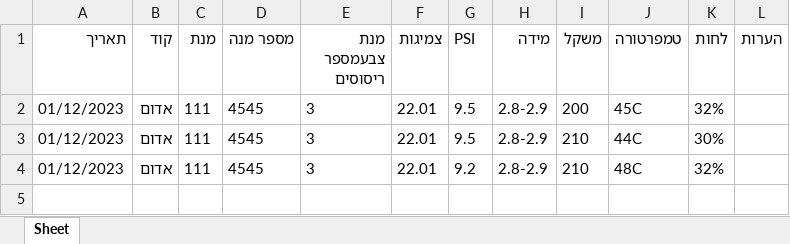
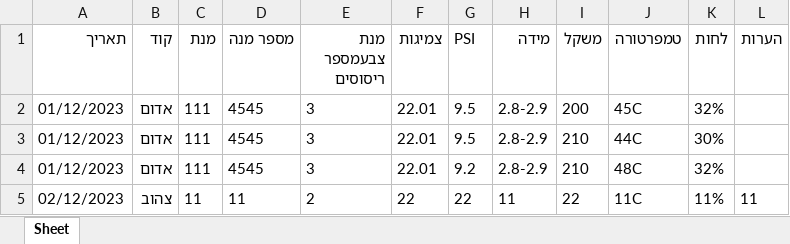
Before and after one commit to benshabbat/Tkinter, an Excel workbook: data.xlsx, sheet Sheet, drawn as a sheet; values as stored, in another font and other column widths than the file's, no borders; the diff names each change by its address in the sheet, - before the commit and + after, or states it on an @@ line.

```diff
--- a/data.xlsx (sheet Sheet)
+++ b/data.xlsx (sheet Sheet)
+row 5: 02/12/2023 | צהוב | 11 | 11 | 2 | 22 | 22 | 11 | 22 | 11C | 11% | 11
```
Also changed, not shown: 19 other files.
